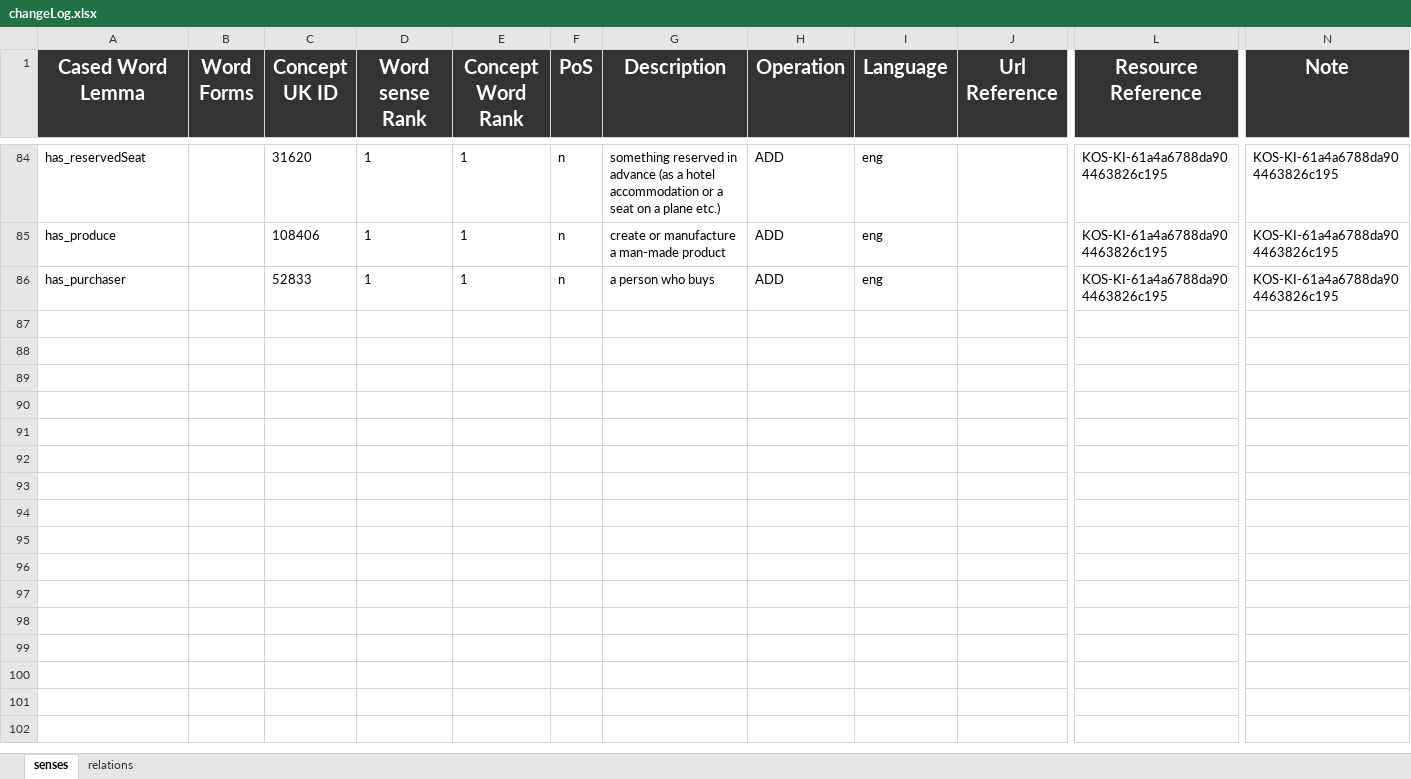
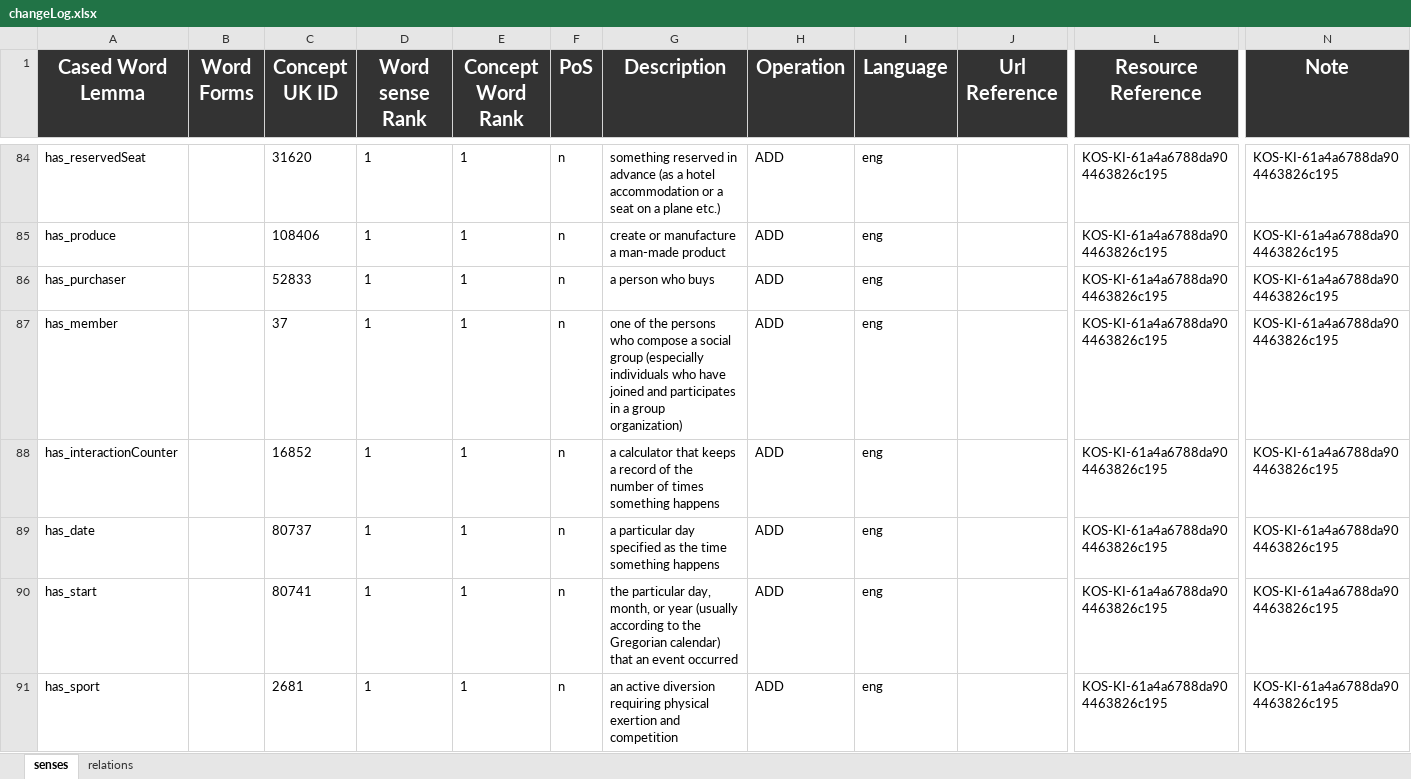
Before and after one commit to AnnaFetz/KDI_Events_in_Trentino, an Excel workbook: Teleologies/Formal Modeling/changeLog.xlsx, sheet senses, drawn as a sheet; only a part is shown, gaps mark what is left out; values as stored, in another font and other column widths than the file's, no borders; rows hold the shown columns only; the diff names each change by its address in the sheet, - before the commit and + after, or states it on an @@ line.

Commit message:
changes

```diff
--- a/Teleologies/Formal Modeling/changeLog.xlsx (sheet senses)
+++ b/Teleologies/Formal Modeling/changeLog.xlsx (sheet senses)
+row 87: has_member |  | 37 | 1 | 1 | n | one of the persons who compose a social group (especially individuals who have joined and participates in a group organization) | ADD | eng |  | KOS-KI-61a4a6788da904463826c195 | KOS-KI-61a4a6788da904463826c195
+row 88: has_interactionCounter |  | 16852 | 1 | 1 | n | a calculator that keeps a record of the number of times something happens | ADD | eng |  | KOS-KI-61a4a6788da904463826c195 | KOS-KI-61a4a6788da904463826c195
+row 89: has_date |  | 80737 | 1 | 1 | n | a particular day specified as the time something happens | ADD | eng |  | KOS-KI-61a4a6788da904463826c195 | KOS-KI-61a4a6788da904463826c195
+row 90: has_start |  | 80741 | 1 | 1 | n | the particular day, month, or year (usually according to the Gregorian calendar) that an event occurred | ADD | eng |  | KOS-KI-61a4a6788da904463826c195 | KOS-KI-61a4a6788da904463826c195
+row 91: has_sport |  | 2681 | 1 | 1 | n | an active diversion requiring physical exertion and competition | ADD | eng |  | KOS-KI-61a4a6788da904463826c195 | KOS-KI-61a4a6788da904463826c195
```
